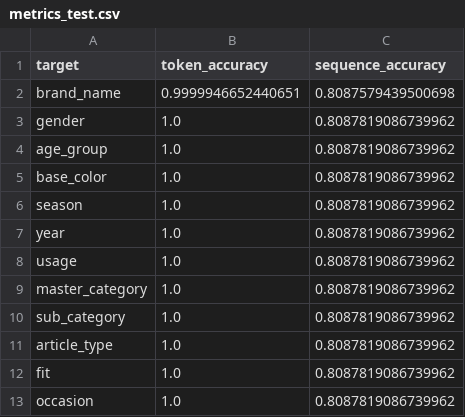
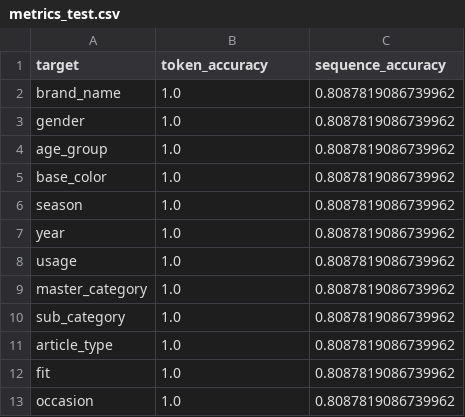
Before and after one commit to yg-hwang/recsys, a CSV file: data/outputs/fashion/transformer/metrics_test.csv, drawn as a sheet.

```diff
--- a/data/outputs/fashion/transformer/metrics_test.csv
+++ b/data/outputs/fashion/transformer/metrics_test.csv
@@ -1,3 +1,3 @@
 target,token_accuracy,sequence_accuracy
-brand_name,0.9999946652440651,0.8087579439500698
+brand_name,1.0,0.8087819086739962
 gender,1.0,0.8087819086739962
```
Also changed, not shown: data/outputs/fashion/regressor/metrics_train.csv, data/outputs/fashion/transformer/metrics_train.csv, 19 other files.
